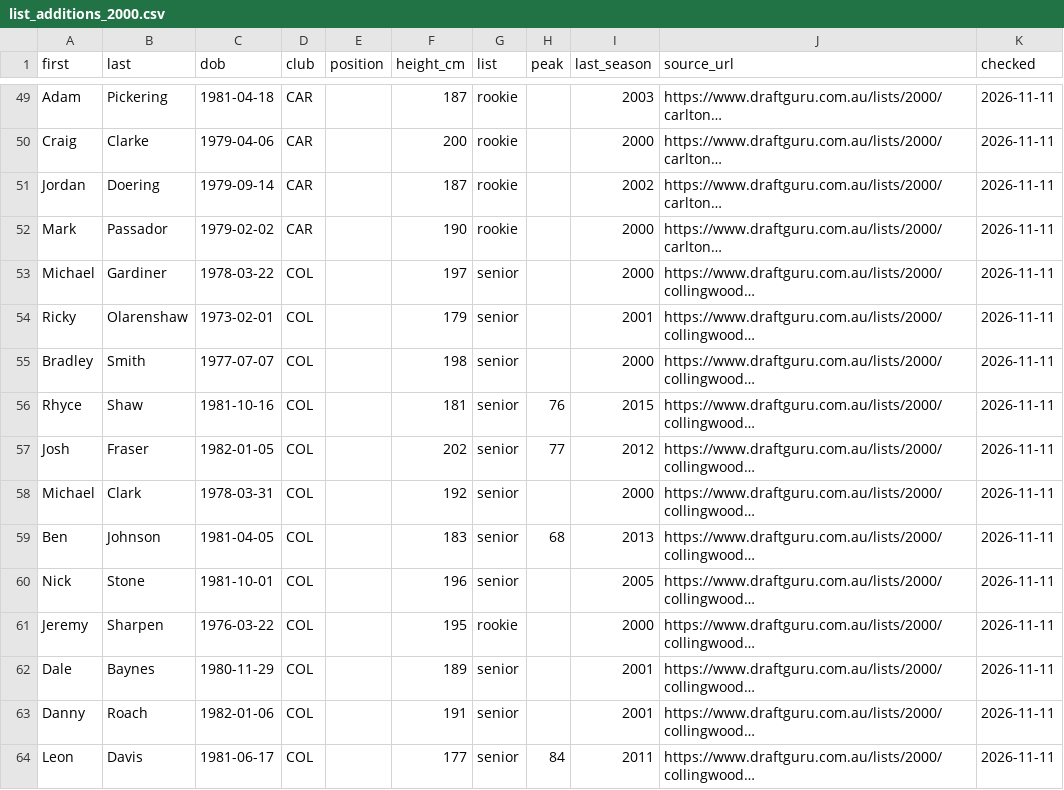
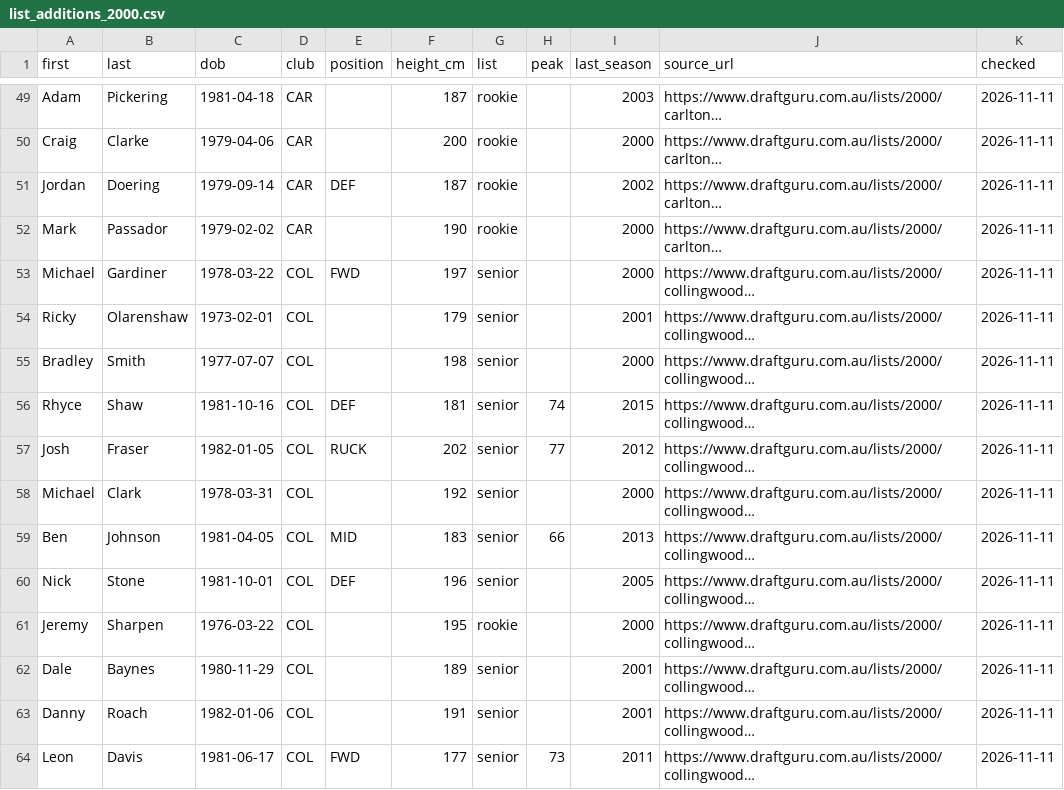
Before and after one commit to aussierulesdynasties/Afl-auto-battler, a CSV file: data/legacy/2000/list_additions_2000.csv, drawn as a sheet; only a part is shown, gaps mark what is left out; long unchanged cells end in …; the diff covers the shown part only; the diff names each change by its address in the sheet, - before the commit and + after, or states it on an @@ line.

```diff
--- a/data/legacy/2000/list_additions_2000.csv
+++ b/data/legacy/2000/list_additions_2000.csv
-E51 (position): (empty)
+E51 (position): DEF
-E53 (position): (empty)
+E53 (position): FWD
-E56 (position): (empty)
+E56 (position): DEF
-H56 (peak): 76
+H56 (peak): 74
-E57 (position): (empty)
+E57 (position): RUCK
-E59 (position): (empty)
+E59 (position): MID
-H59 (peak): 68
+H59 (peak): 66
-E60 (position): (empty)
+E60 (position): DEF
-E64 (position): (empty)
+E64 (position): FWD
-H64 (peak): 84
+H64 (peak): 73
```
Also changed, not shown: 178 edited cells elsewhere in this file, data/legacy/1990/history_1990.csv, data/legacy/1990/list_additions_1990.csv, 24 other files.
